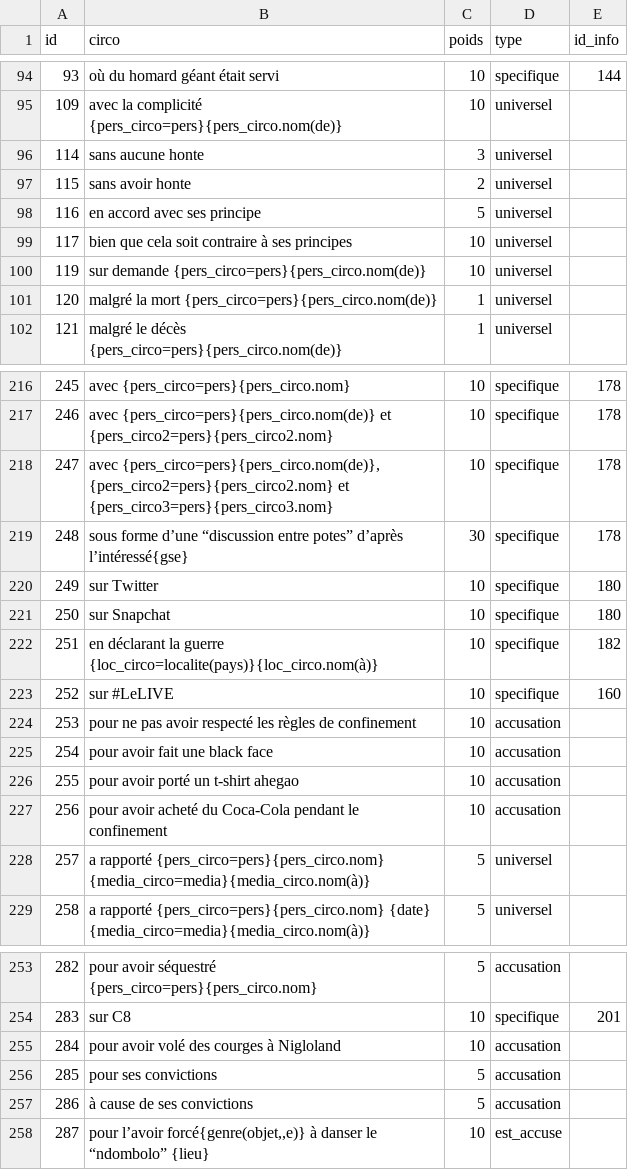
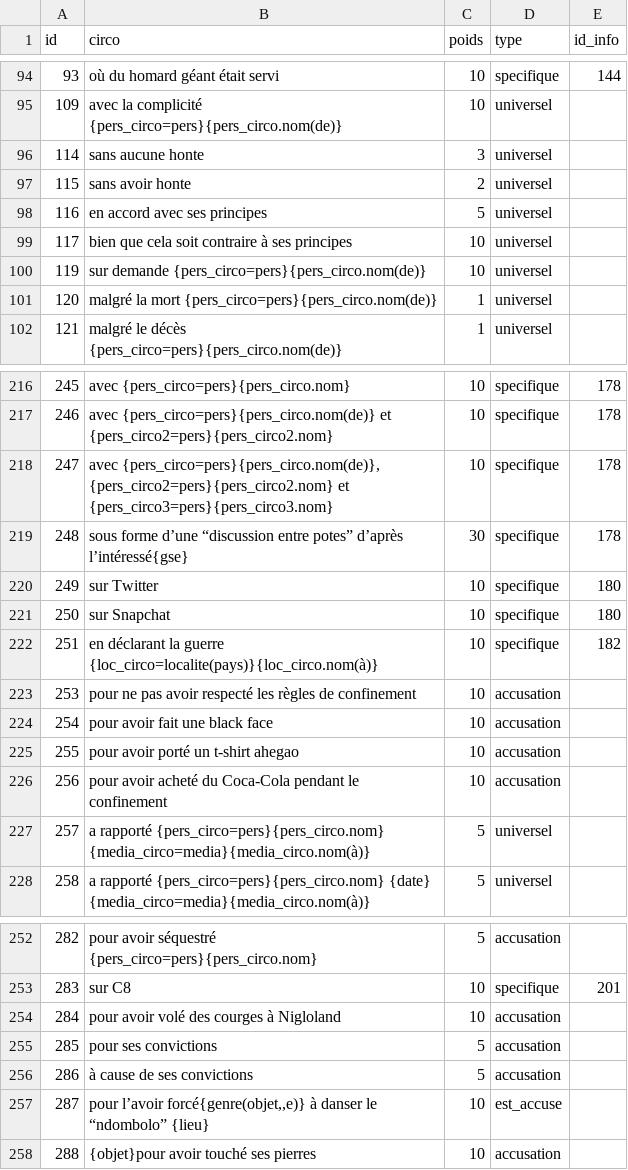
Before and after one commit to AlexieVQ/FlashNewsBot, a CSV file: tables/circos.csv, drawn as a sheet; only a part is shown, gaps mark what is left out.

Commit message:
pour avoir touché ses pierres

```diff
--- a/tables/circos.csv
+++ b/tables/circos.csv
@@ -97,3 +97,3 @@ id;circo;poids;type;id_info
 115;sans avoir honte;2;universel;
-116;en accord avec ses principe;5;universel;
+116;en accord avec ses principes;5;universel;
 117;bien que cela soit contraire à ses principes;10;universel;
@@ -222,3 +222,2 @@ id;circo;poids;type;id_info
 251;en déclarant la guerre {loc_circo=localite(pays)}{loc_circo.nom(à)};10;specifique;182
-252;sur #LeLIVE;10;specifique;160
 253;pour ne pas avoir respecté les règles de confinement;10;accusation;
@@ -258 +257,2 @@ id;circo;poids;type;id_info
 287;pour l’avoir forcé{genre(objet,,e)} à danser le “ndombolo” {lieu};10;est_accuse;
+288;{objet}pour avoir touché ses pierres;10;accusation;
```
Also changed, not shown: 1 other file.
